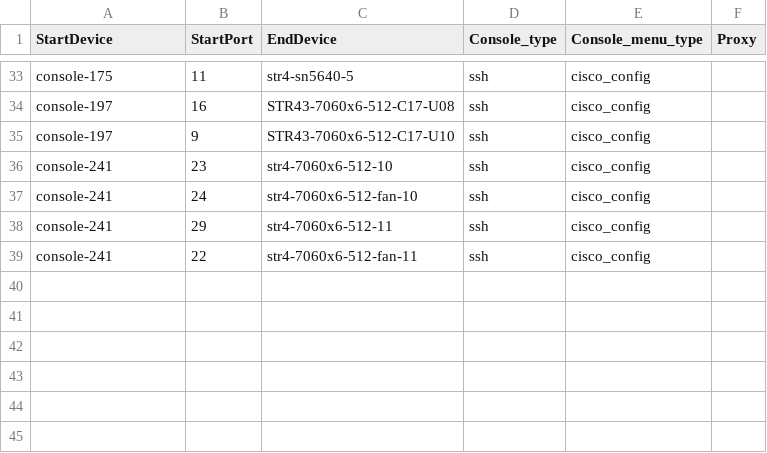
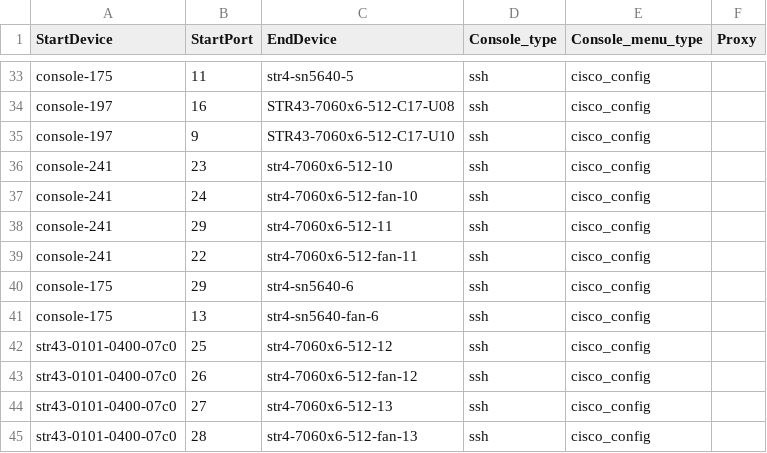
Before and after one commit to sakshamkhurana21/sonic-mgmt, a CSV file: ansible/files/sonic_str4_console_links.csv, drawn as a sheet; only a part is shown, gaps mark what is left out; the diff names each change by its address in the sheet, - before the commit and + after, or states it on an @@ line.

```diff
--- a/ansible/files/sonic_str4_console_links.csv
+++ b/ansible/files/sonic_str4_console_links.csv
+row 40: console-175 | 29 | str4-sn5640-6 | ssh | cisco_config
+row 41: console-175 | 13 | str4-sn5640-fan-6 | ssh | cisco_config
+row 42: str43-0101-0400-07c0 | 25 | str4-7060x6-512-12 | ssh | cisco_config
+row 43: str43-0101-0400-07c0 | 26 | str4-7060x6-512-fan-12 | ssh | cisco_config
+row 44: str43-0101-0400-07c0 | 27 | str4-7060x6-512-13 | ssh | cisco_config
+row 45: str43-0101-0400-07c0 | 28 | str4-7060x6-512-fan-13 | ssh | cisco_config
```
Also changed, not shown: ansible/files/sonic_str4_devices.csv, ansible/files/sonic_str4_pdu_links.csv, 10 other files.
